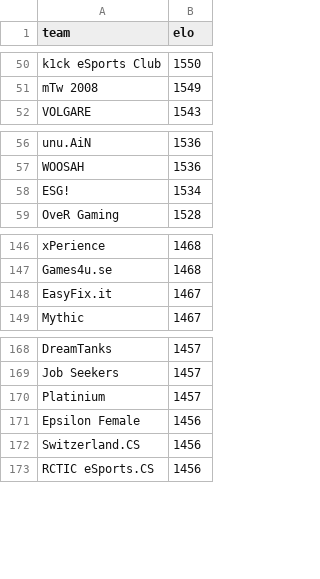
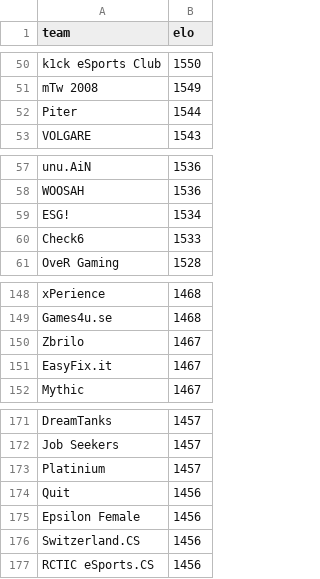
Before and after one commit to kenany/csgo-elo, a CSV file: standings.csv, drawn as a sheet; only a part is shown, gaps mark what is left out.

Commit message:
standings

```diff
--- a/standings.csv
+++ b/standings.csv
@@ -51,2 +51,3 @@ k1ck eSports Club,1550
 mTw 2008,1549
+Piter,1544
 VOLGARE,1543
@@ -58,2 +59,3 @@ WOOSAH,1536
 ESG!,1534
+Check6,1533
 OveR Gaming,1528
@@ -147,2 +149,3 @@ xPerience,1468
 Games4u.se,1468
+Zbrilo,1467
 EasyFix.it,1467
@@ -170,2 +173,3 @@ Job Seekers,1457
 Platinium,1457
+Quit,1456
 Epsilon Female,1456
```
